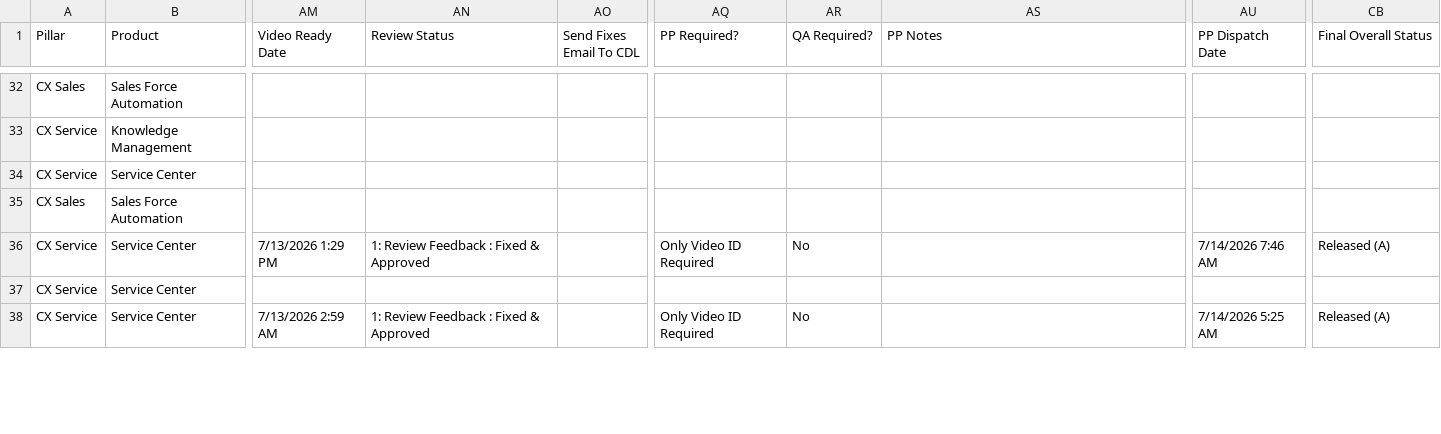
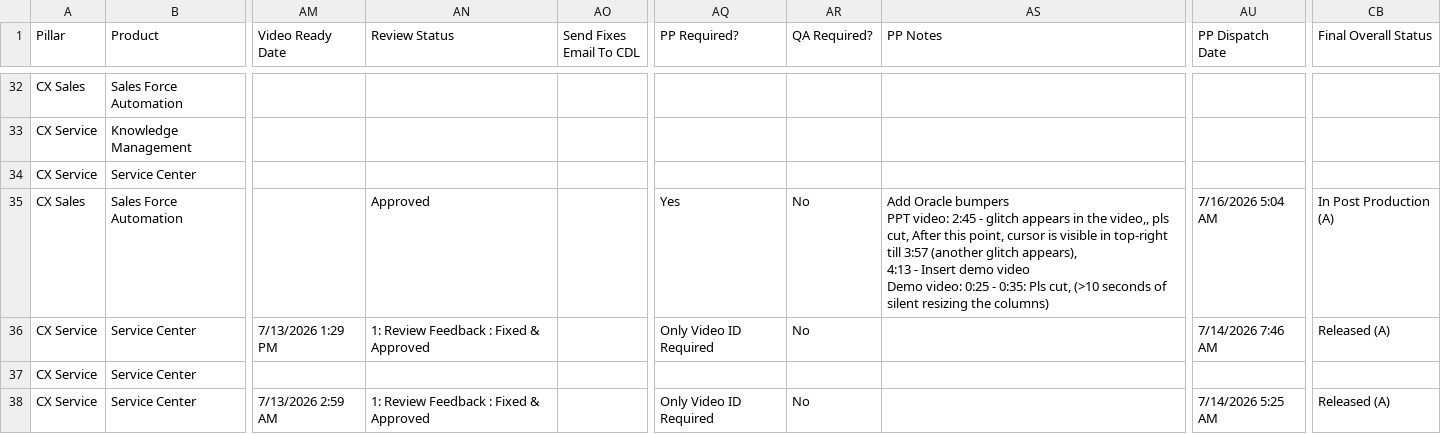
Before and after one commit to pavithraguruprasadb-maker/26C-New-Features-Dashboard, a CSV file: CX 26C New Features.csv, drawn as a sheet; only a part is shown, gaps mark what is left out; ↵ is a line break in a cell; the diff covers the shown part only; the diff names each change by its address in the sheet, - before the commit and + after, or states it on an @@ line.

```diff
--- a/CX 26C New Features.csv
+++ b/CX 26C New Features.csv
-AN35 (Review Status): (empty)
+AN35 (Review Status): Approved
-AQ35 (PP Required?): (empty)
+AQ35 (PP Required?): Yes
-AR35 (QA Required?): (empty)
+AR35 (QA Required?): No
-AS35 (PP Notes): (empty)
+AS35 (PP Notes): Add Oracle bumpers ↵ PPT video: 2:45 - glitch appears in the video,, pls cut, After this point, cursor is visible in top-right till 3:57 (another glitch appears), ↵ 4:13 - Insert demo video ↵ Demo video: 0:25 - 0:35: Pls cut, (>10 seconds of silent resizing the columns)
-AU35 (PP Dispatch Date): (empty)
+AU35 (PP Dispatch Date): 7/16/2026 5:04 AM
-CB35 (Final Overall Status): (empty)
+CB35 (Final Overall Status): In Post Production (A)
```
Also changed, not shown: 54 edited cells elsewhere in this file, HCM 26C New Features.csv.
